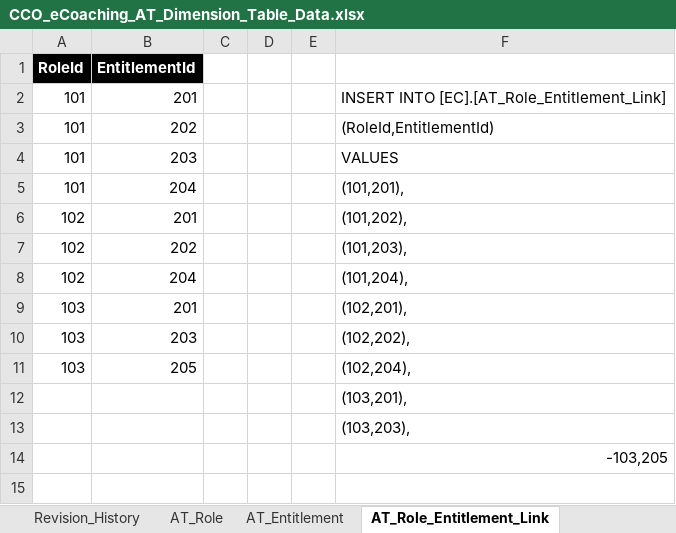
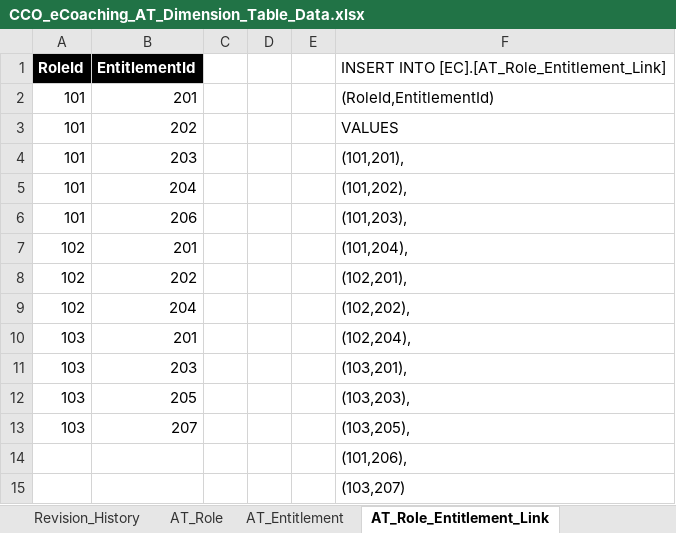
Before and after one commit to maximus-cco/eCoaching_V2_Bak, an Excel workbook: Design/CCO_eCoaching_AT_Dimension_Table_Data.xlsx, sheet AT_Role_Entitlement_Link, drawn as a sheet; values as stored, in another font and other column widths than the file's, no borders; removed rows and columns are numbered as before the commit, all else as after; the diff names each change by its address in the sheet, - before the commit and + after, or states it on an @@ line.

```diff
--- a/Design/CCO_eCoaching_AT_Dimension_Table_Data.xlsx (sheet AT_Role_Entitlement_Link)
+++ b/Design/CCO_eCoaching_AT_Dimension_Table_Data.xlsx (sheet AT_Role_Entitlement_Link)
-F1: (empty)
+F1: INSERT INTO [EC].[AT_Role_Entitlement_Link]
-F2: INSERT INTO [EC].[AT_Role_Entitlement_Link]
+F2: (RoleId,EntitlementId)
-F3: (RoleId,EntitlementId)
+F3: VALUES
-F4: VALUES
+F4: (101,201),
-F5: (101,201),
+F5: (101,202),
+row 6: 101 | 206 |  |  |  | (101,203),
-F7: (101,202),
+F7: (101,204),
-F8: (101,203),
+F8: (102,201),
-F9: (101,204),
+F9: (102,202),
-F10: (102,201),
+F10: (102,204),
-F11: (102,202),
+F11: (103,201),
-F12: (102,204),
+F12: (103,203),
-row 12:  |  |  |  |  | (103,201),
+row 13: 103 | 207 |  |  |  | (103,205),
-F14: (103,203),
+F14: (101,206),
-F15: -103,205
+F15: (103,207)
```
Also changed, not shown: sheet AT_Module_Access, sheet AT_Entitlement, sheet Revision_History.
